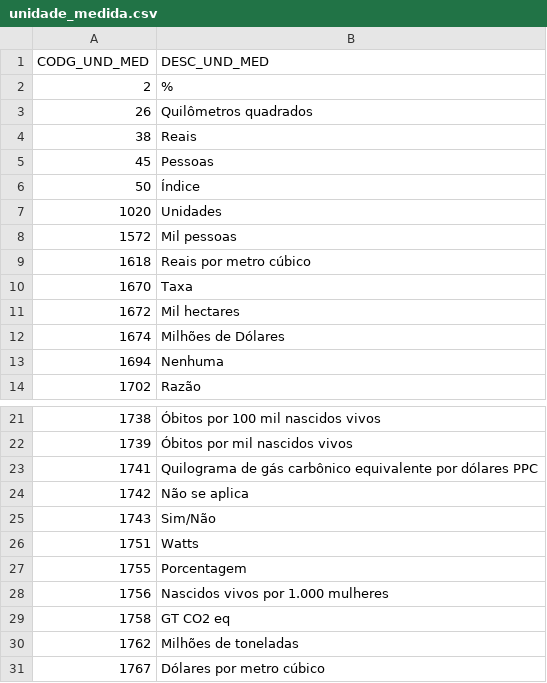
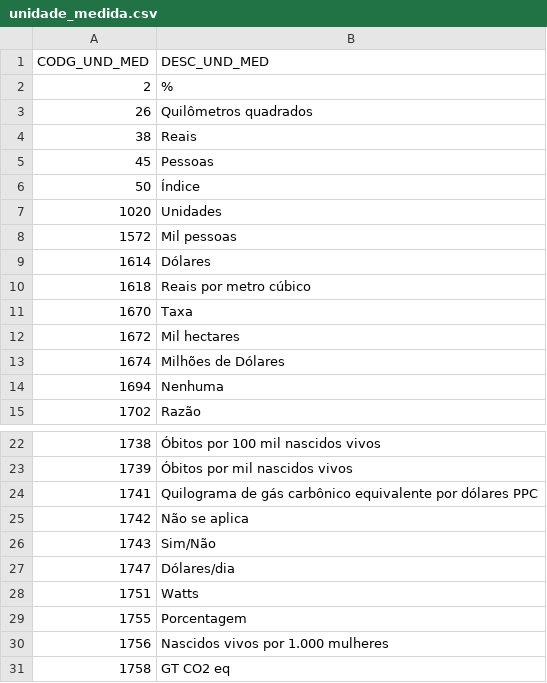
Before and after one commit to wmodanez/ods, a CSV file: db/unidade_medida.csv, drawn as a sheet; only a part is shown, gaps mark what is left out; the shorter side is filled out with more unchanged rows; the diff names each change by its address in the sheet, - before the commit and + after, or states it on an @@ line.

Commit message:
feat: mapeia 4 indicadores com dado por UF ainda nao coletados (P1.1.1, 1.2.2, 2.3.1, 2.3.2)
Verificacao no odsbrasil.gov.br identificou 4 indicadores com status
'Produzido' e dado a nivel de Unidade da Federacao disponivel no SIDRA
que ainda nao constavam em indicadores.csv/constants.py:

- P1.1.1a/c (Meta 1.1): pobreza extrema regional, tabelas 10660/10666
- 1.2.2 (Meta 1.2): pobreza multidimensional, tabela 9769
- 2.3.1/2.3.2 (Meta 2.3, novo Objetivo 2): produtividade e renda de
  pequenos produtores agricolas, tabelas 10390/10391

unidade_medida.csv e variavel.csv atualizados com os novos codigos
retornados pela API do SIDRA.

```diff
--- a/db/unidade_medida.csv
+++ b/db/unidade_medida.csv
+row 9: 1614 | Dólares
+row 27: 1747 | Dólares/dia
```
Also changed, not shown: db/indicadores.csv, db/variavel.csv, 1 other file.
